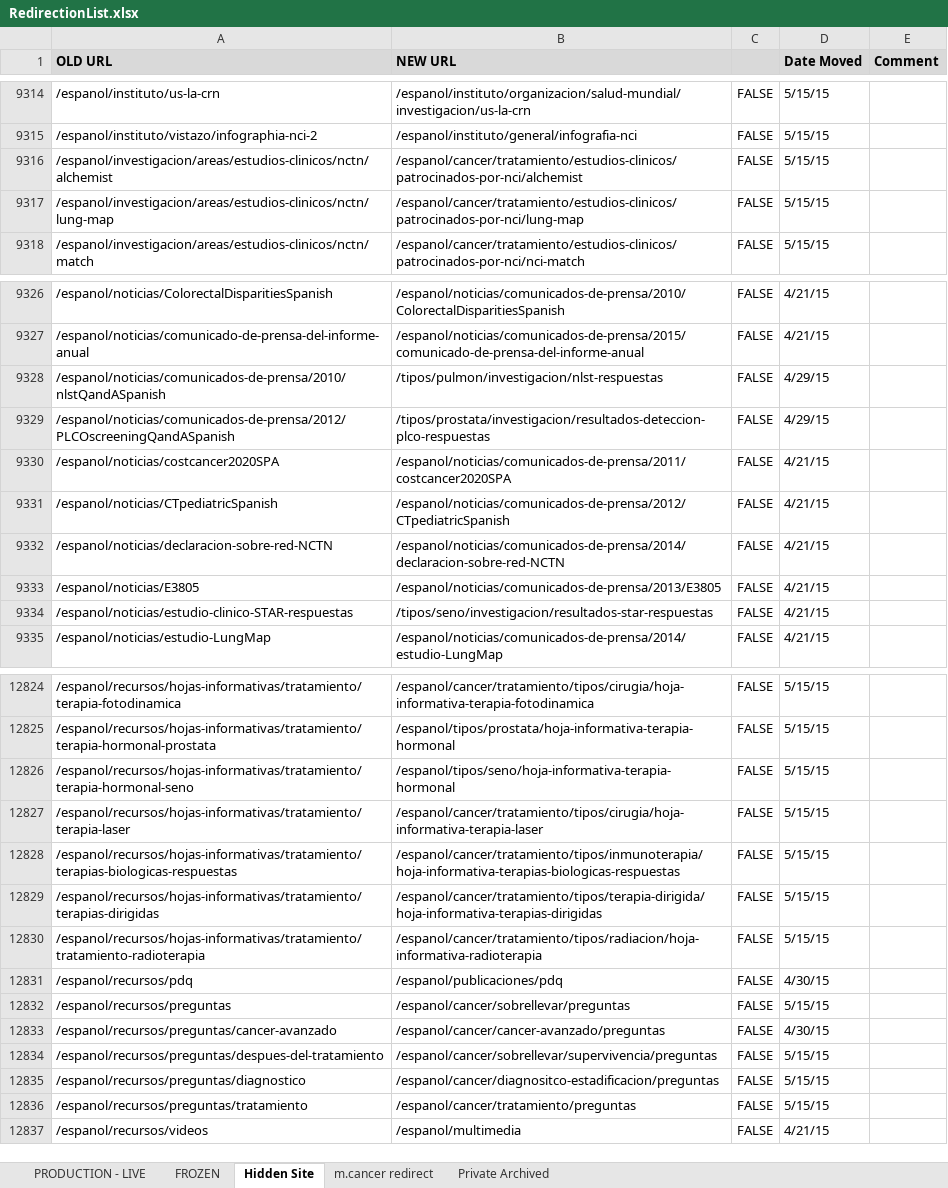
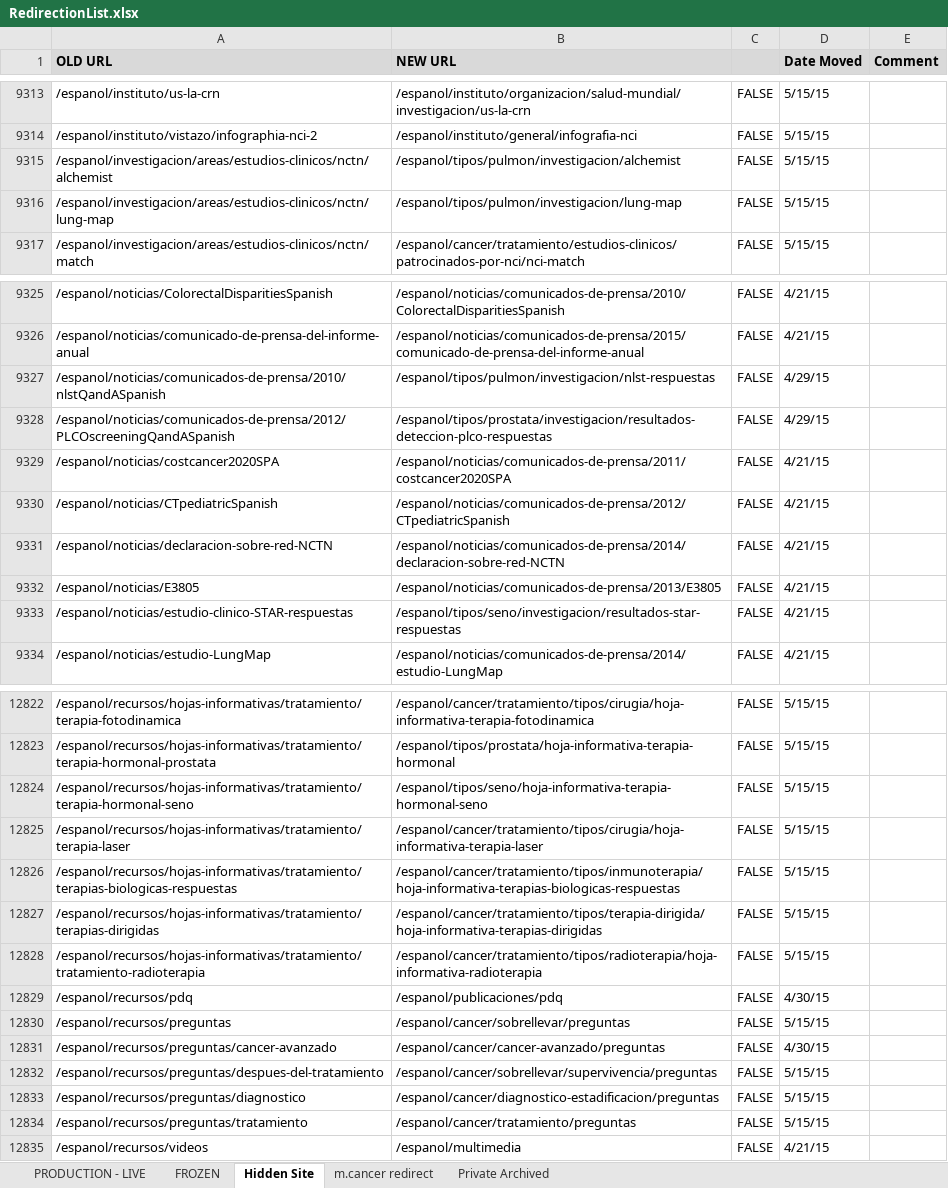
Before and after one commit to NCIOCPL/wcms-content, an Excel workbook: RedirectionList.xlsx, sheet Hidden Site, drawn as a sheet; only a part is shown, gaps mark what is left out; values as stored, in another font and other column widths than the file's, no borders; conditional formats not drawn; addresses are those after the commit; the diff covers the shown part only; the diff names each change by its address in the sheet, - before the commit and + after, or states it on an @@ line.

```diff
--- a/RedirectionList.xlsx (sheet Hidden Site)
+++ b/RedirectionList.xlsx (sheet Hidden Site)
-B9315 (NEW URL): /espanol/cancer/tratamiento/estudios-clinicos/patrocinados-por-nci/alchemist
+B9315 (NEW URL): /espanol/tipos/pulmon/investigacion/alchemist
-B9316 (NEW URL): /espanol/cancer/tratamiento/estudios-clinicos/patrocinados-por-nci/lung-map
+B9316 (NEW URL): /espanol/tipos/pulmon/investigacion/lung-map
-B9327 (NEW URL): /tipos/pulmon/investigacion/nlst-respuestas
+B9327 (NEW URL): /espanol/tipos/pulmon/investigacion/nlst-respuestas
-B9328 (NEW URL): /tipos/prostata/investigacion/resultados-deteccion-plco-respuestas
+B9328 (NEW URL): /espanol/tipos/prostata/investigacion/resultados-deteccion-plco-respuestas
-B9333 (NEW URL): /tipos/seno/investigacion/resultados-star-respuestas
+B9333 (NEW URL): /espanol/tipos/seno/investigacion/resultados-star-respuestas
-B12824 (NEW URL): /espanol/tipos/seno/hoja-informativa-terapia-hormonal
+B12824 (NEW URL): /espanol/tipos/seno/hoja-informativa-terapia-hormonal-seno
-B12828 (NEW URL): /espanol/cancer/tratamiento/tipos/radiacion/hoja-informativa-radioterapia
+B12828 (NEW URL): /espanol/cancer/tratamiento/tipos/radioterapia/hoja-informativa-radioterapia
-B12833 (NEW URL): /espanol/cancer/diagnositco-estadificacion/preguntas
+B12833 (NEW URL): /espanol/cancer/diagnostico-estadificacion/preguntas
```
Also changed, not shown: 2 removed rows and 23 edited cells elsewhere in this sheet, formulas that keep their value.
